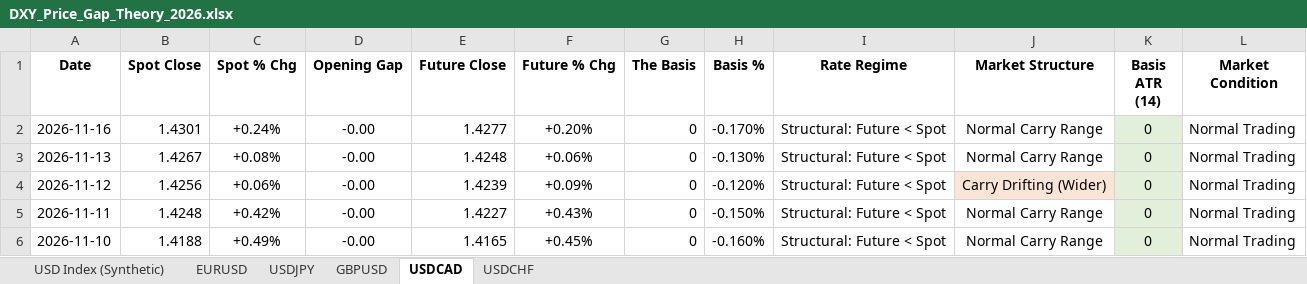
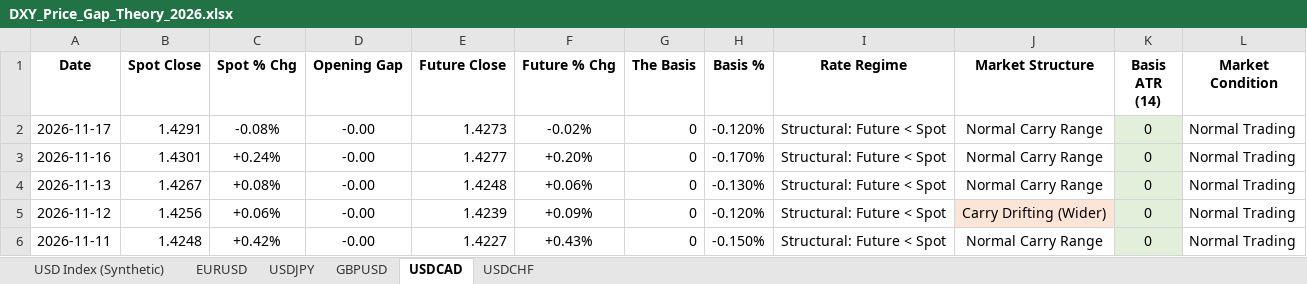
Before and after one commit to Jamesssurfer/DXYSpotvsFuture, an Excel workbook: DXY_Price_Gap_Theory_2026.xlsx, sheet USDCAD, drawn as a sheet; only a part is shown; the shorter side is filled out with more unchanged rows; values as stored, in another font and other column widths than the file's, no borders; the diff names each change by its address in the sheet, - before the commit and + after, or states it on an @@ line.

```diff
--- a/DXY_Price_Gap_Theory_2026.xlsx (sheet USDCAD)
+++ b/DXY_Price_Gap_Theory_2026.xlsx (sheet USDCAD)
+row 2: 2026-11-17 | 1.4291 | -0.08% | -0.00 | 1.4273 | -0.02% | 0 | -0.120% | Structural: Future < Spot | Normal Carry Range | 0 | Normal Trading
```
Also changed, not shown: sheet GBPUSD, sheet USDCHF, sheet USDJPY.
